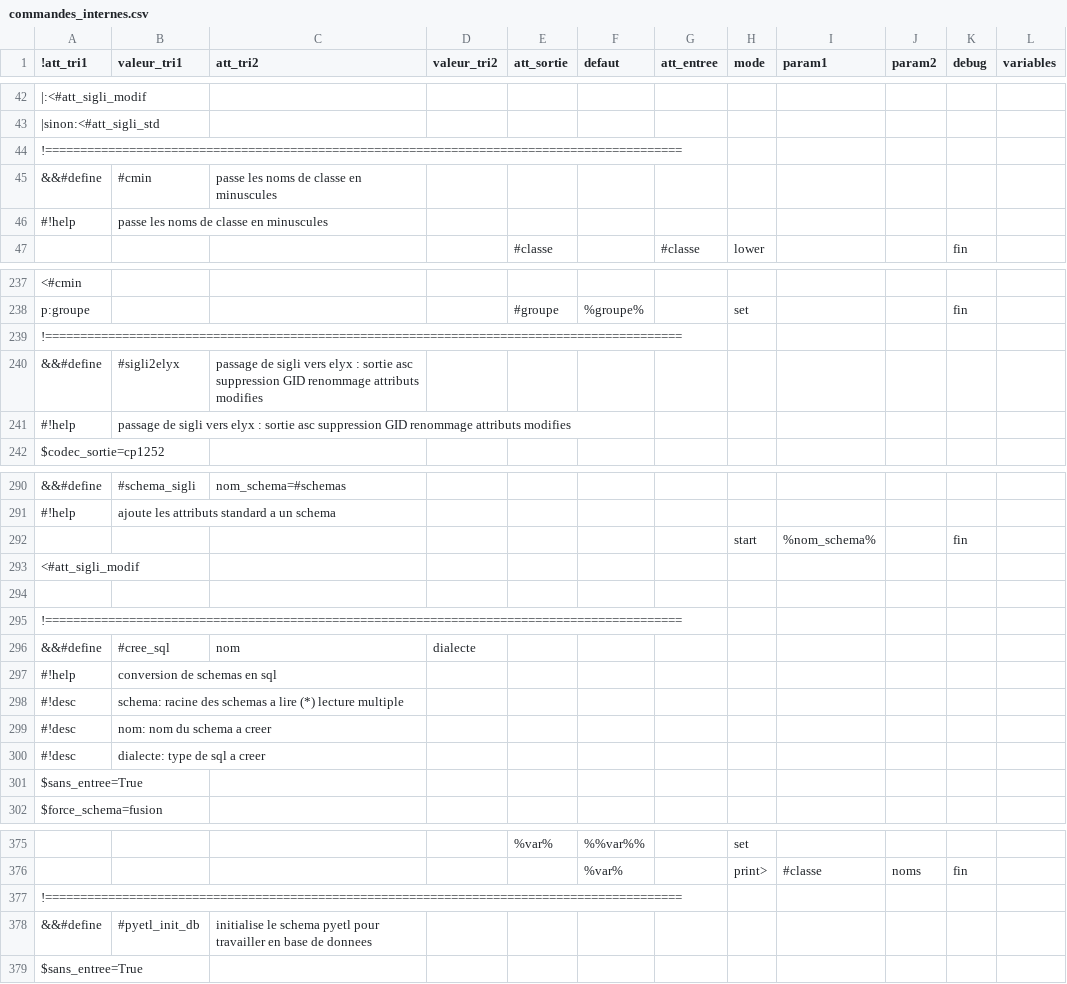
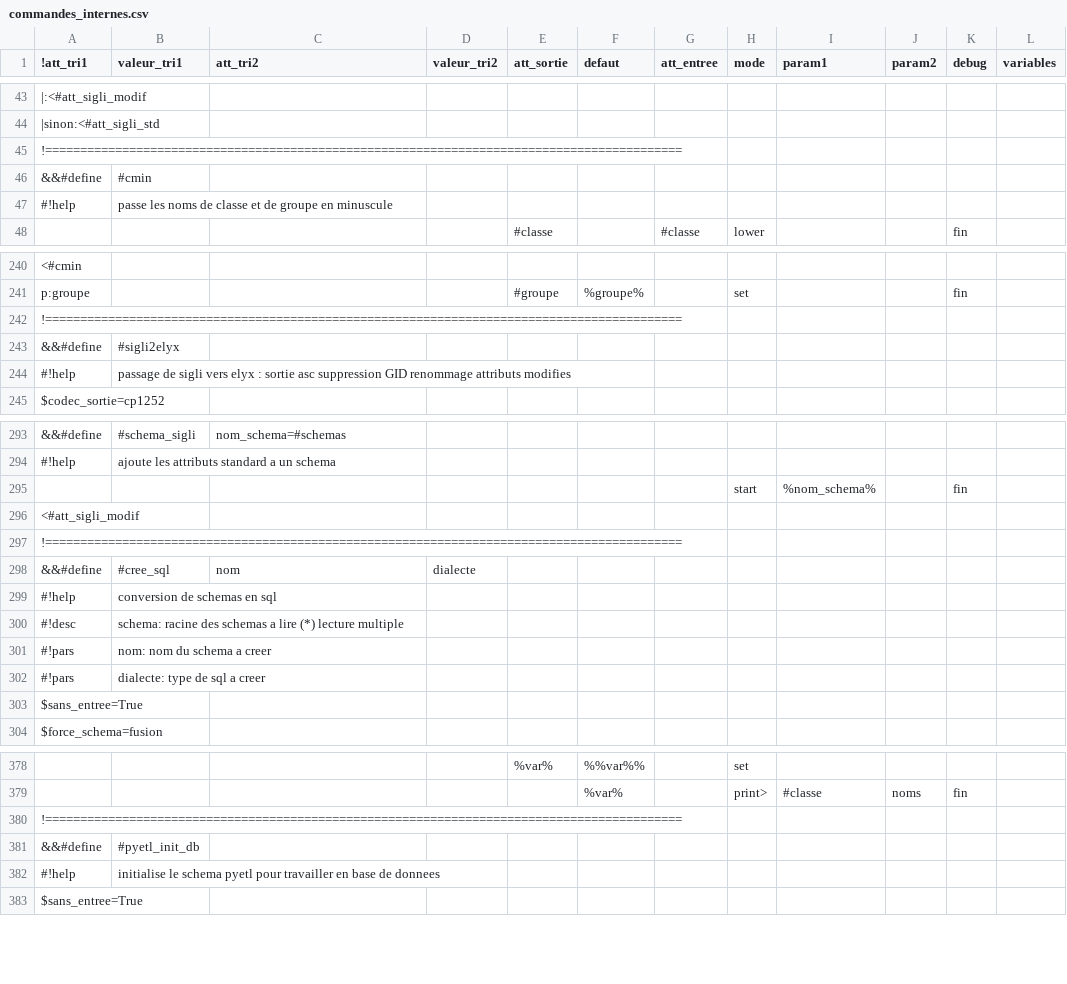
Before and after one commit to service-GCT-EMS/pyetl, a CSV file: pyetl/moteur/fonctions/commandes_internes.csv, drawn as a sheet; only a part is shown, gaps mark what is left out; removed rows and columns are numbered as before the commit, all else as after; the diff covers the shown part only; the diff names each change by its address in the sheet, - before the commit and + after, or states it on an @@ line.

```diff
--- a/pyetl/moteur/fonctions/commandes_internes.csv
+++ b/pyetl/moteur/fonctions/commandes_internes.csv
-C46 (att_tri2): passe les noms de classe en minuscules
+C46 (att_tri2): (empty)
-B47 (valeur_tri1): passe les noms de classe en minuscules
+B47 (valeur_tri1): passe les noms de classe et de groupe en minuscule
-C243 (att_tri2): passage de sigli vers elyx : sortie asc suppression GID renommage attributs modifies
+C243 (att_tri2): (empty)
-row 294: (empty)
-A301:A302 (!att_tri1): #!desc
+A301:A302 (!att_tri1): #!pars
-C381 (att_tri2): initialise le schema pyetl pour travailler en base de donnees
+C381 (att_tri2): (empty)
+row 382: #!help | initialise le schema pyetl pour travailler en base de donnees
```
Also changed, not shown: 12 added rows, 3 removed rows and 5 edited cells elsewhere in this file, 6 other files.
